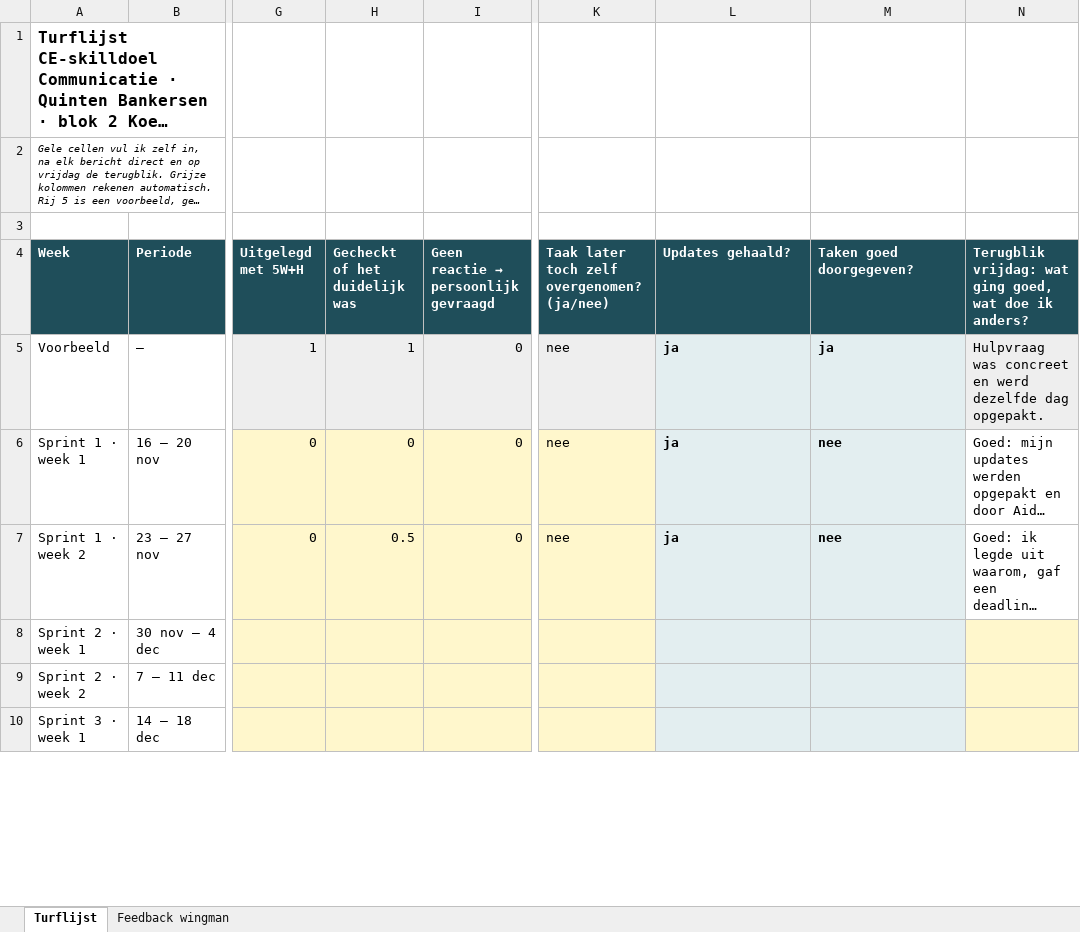
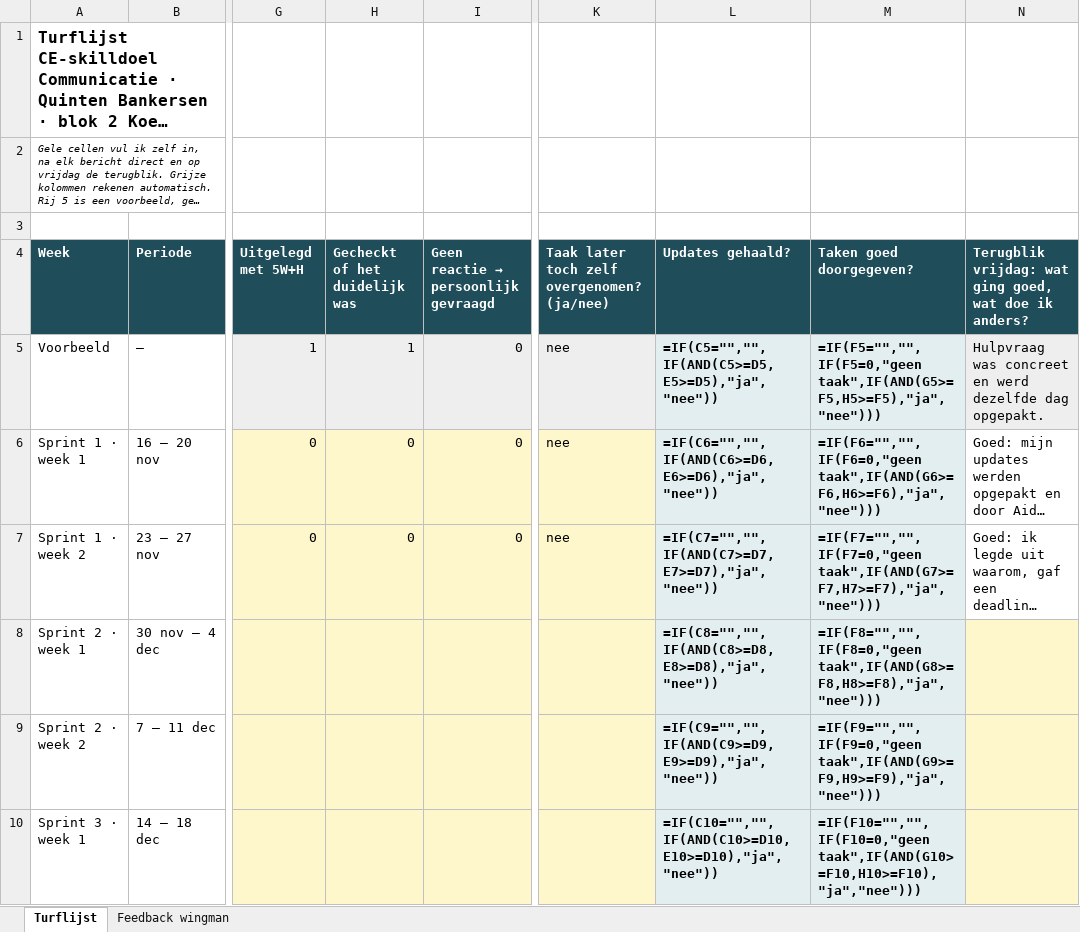
Before and after one commit to quintenbankersen23-sudo/Quinten-Bankersen-Portfolio-blok-2, an Excel workbook: bijlagen/turflijst-ce-skilldoel.xlsx, sheet Turflijst, drawn as a sheet; only a part is shown, gaps mark what is left out; long unchanged cells end in …; values as stored, in another font and other column widths than the file's, no borders; formulas without a stored value are shown as written; the diff covers the shown part only; the diff names each change by its address in the sheet, - before the commit and + after, or states it on an @@ line.

```diff
--- a/bijlagen/turflijst-ce-skilldoel.xlsx (sheet Turflijst)
+++ b/bijlagen/turflijst-ce-skilldoel.xlsx (sheet Turflijst)
-L5 (Updates gehaald?): ja
+L5 (Updates gehaald?): =IF(C5="","",IF(AND(C5>=D5,E5>=D5),"ja","nee"))
-M5 (Taken goed doorgegeven?): ja
+M5 (Taken goed doorgegeven?): =IF(F5="","",IF(F5=0,"geen taak",IF(AND(G5>=F5,H5>=F5),"ja","nee")))
-L6 (Updates gehaald?): ja
+L6 (Updates gehaald?): =IF(C6="","",IF(AND(C6>=D6,E6>=D6),"ja","nee"))
-M6 (Taken goed doorgegeven?): nee
+M6 (Taken goed doorgegeven?): =IF(F6="","",IF(F6=0,"geen taak",IF(AND(G6>=F6,H6>=F6),"ja","nee")))
-H7 (Gecheckt of het duidelijk was): 0.5
+H7 (Gecheckt of het duidelijk was): 0
-L7 (Updates gehaald?): ja
+L7 (Updates gehaald?): =IF(C7="","",IF(AND(C7>=D7,E7>=D7),"ja","nee"))
-M7 (Taken goed doorgegeven?): nee
+M7 (Taken goed doorgegeven?): =IF(F7="","",IF(F7=0,"geen taak",IF(AND(G7>=F7,H7>=F7),"ja","nee")))
-L8 (Updates gehaald?): (empty)
+L8 (Updates gehaald?): =IF(C8="","",IF(AND(C8>=D8,E8>=D8),"ja","nee"))
-M8 (Taken goed doorgegeven?): (empty)
+M8 (Taken goed doorgegeven?): =IF(F8="","",IF(F8=0,"geen taak",IF(AND(G8>=F8,H8>=F8),"ja","nee")))
-L9 (Updates gehaald?): (empty)
+L9 (Updates gehaald?): =IF(C9="","",IF(AND(C9>=D9,E9>=D9),"ja","nee"))
-M9 (Taken goed doorgegeven?): (empty)
+M9 (Taken goed doorgegeven?): =IF(F9="","",IF(F9=0,"geen taak",IF(AND(G9>=F9,H9>=F9),"ja","nee")))
-L10 (Updates gehaald?): (empty)
+L10 (Updates gehaald?): =IF(C10="","",IF(AND(C10>=D10,E10>=D10),"ja","nee"))
-M10 (Taken goed doorgegeven?): (empty)
+M10 (Taken goed doorgegeven?): =IF(F10="","",IF(F10=0,"geen taak",IF(AND(G10>=F10,H10>=F10),"ja","nee")))
```
Also changed, not shown: 8 edited cells and cell formats elsewhere in this sheet, sheet Feedback wingman, 6 other files.
